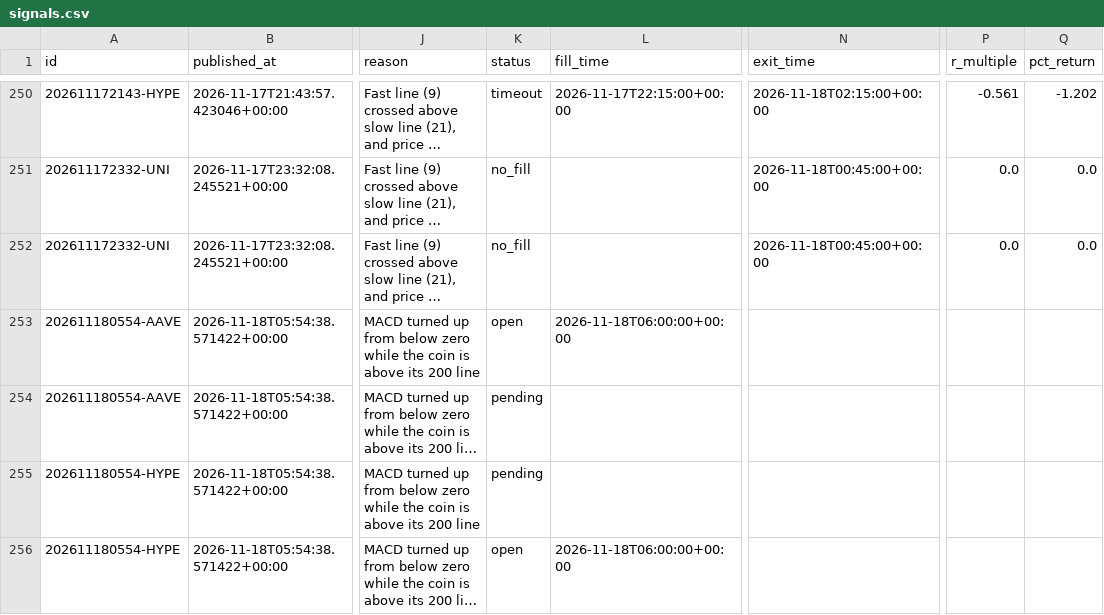
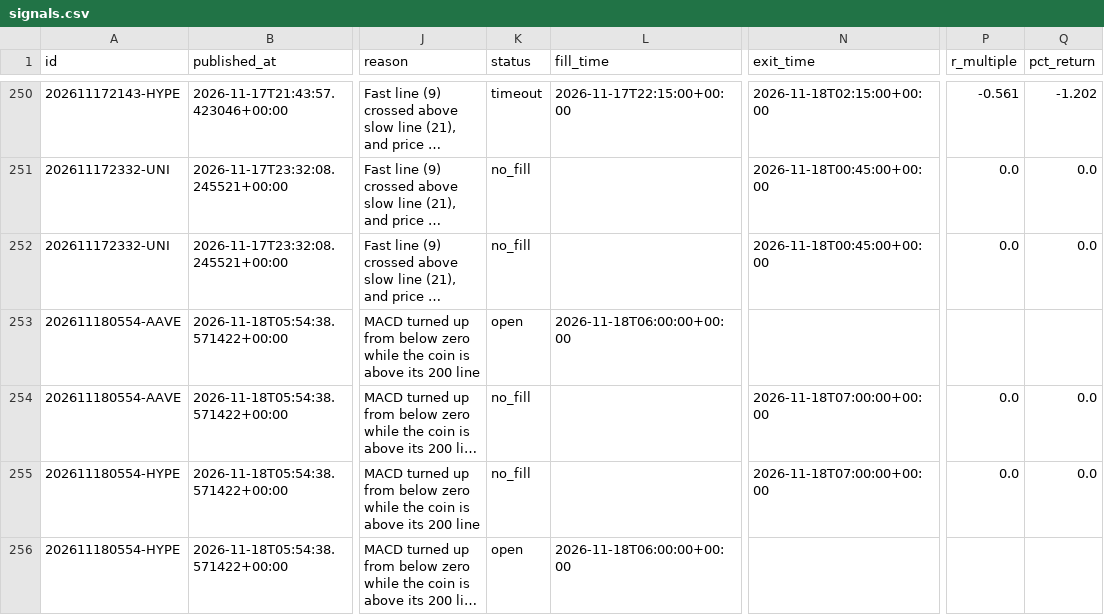
Before and after one commit to tauhid97/Crypto-Boss, a CSV file: data/signals.csv, drawn as a sheet; only a part is shown, gaps mark what is left out; long unchanged cells end in …; the diff names each change by its address in the sheet, - before the commit and + after, or states it on an @@ line.

```diff
--- a/data/signals.csv
+++ b/data/signals.csv
-K254:K255 (status): pending
+K254:K255 (status): no_fill
-N254:N255 (exit_time): (empty)
+N254:N255 (exit_time): 2026-11-18T07:00:00+00:00
-P254:P255 (r_multiple): (empty)
+P254:P255 (r_multiple): 0.0
-Q254:Q255 (pct_return): (empty)
+Q254:Q255 (pct_return): 0.0
```
Also changed, not shown: 1 other file.
